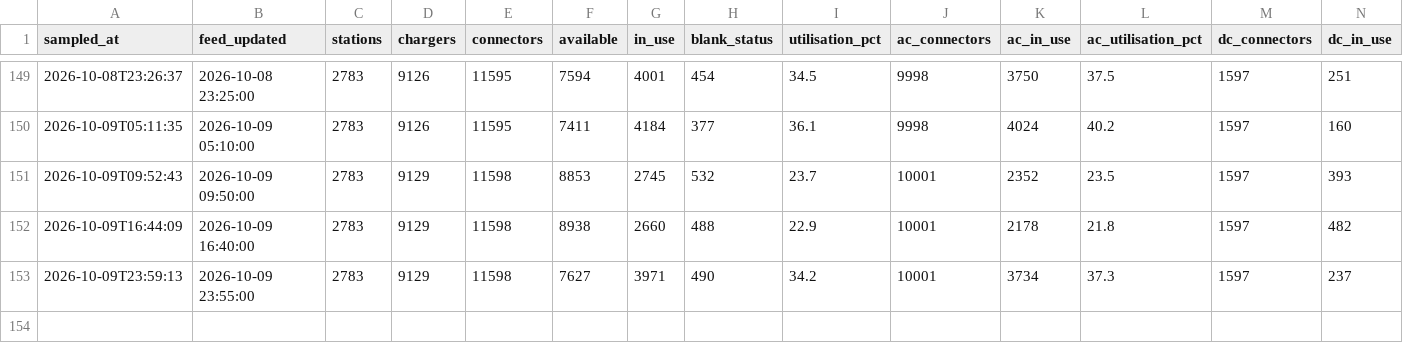
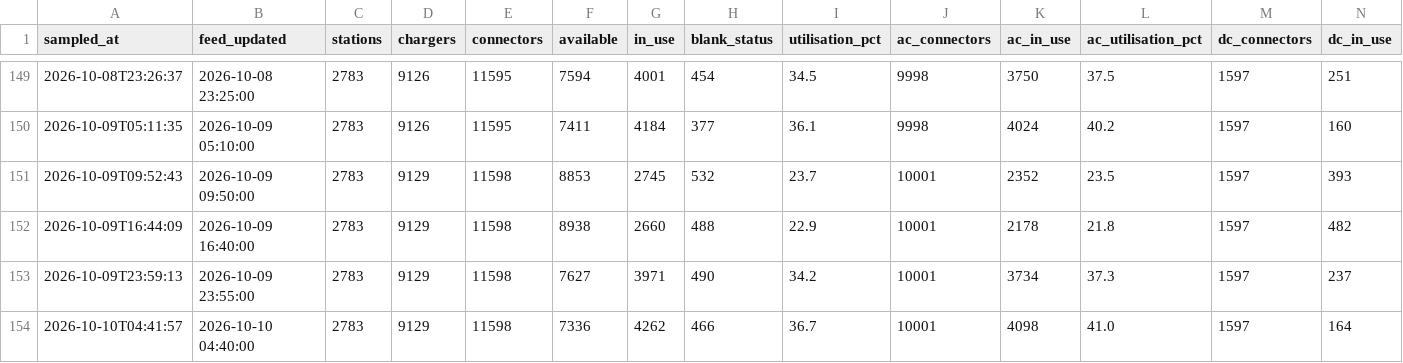
Before and after one commit to dhananajay-777/Singapore-EV-charging-Grid-predictor, a CSV file: data/utilisation/network.csv, drawn as a sheet; only a part is shown, gaps mark what is left out; rows hold the shown columns only; the diff names each change by its address in the sheet, - before the commit and + after, or states it on an @@ line.

```diff
--- a/data/utilisation/network.csv
+++ b/data/utilisation/network.csv
+row 154: 2026-10-10T04:41:57 | 2026-10-10 04:40:00 | 2783 | 9129 | 11598 | 7336 | 4262 | 466 | 36.7 | 10001 | 4098 | 41.0 | 1597 | 164
```
Also changed, not shown: data/utilisation/quality.csv, 8 other files.
